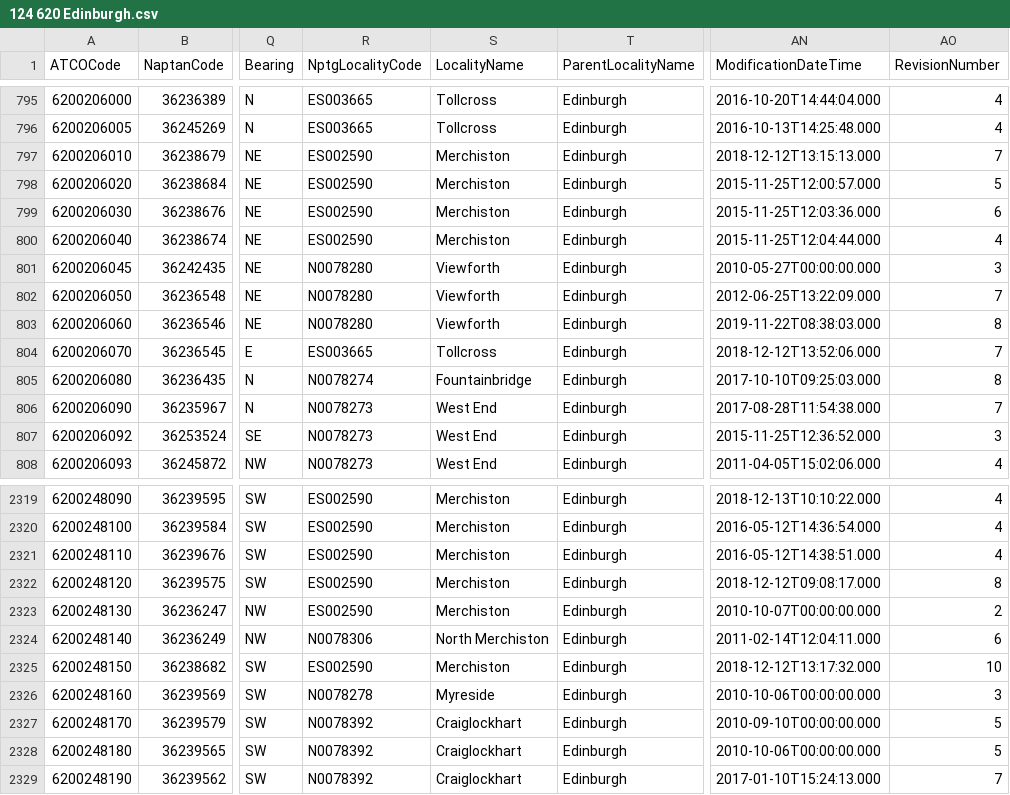
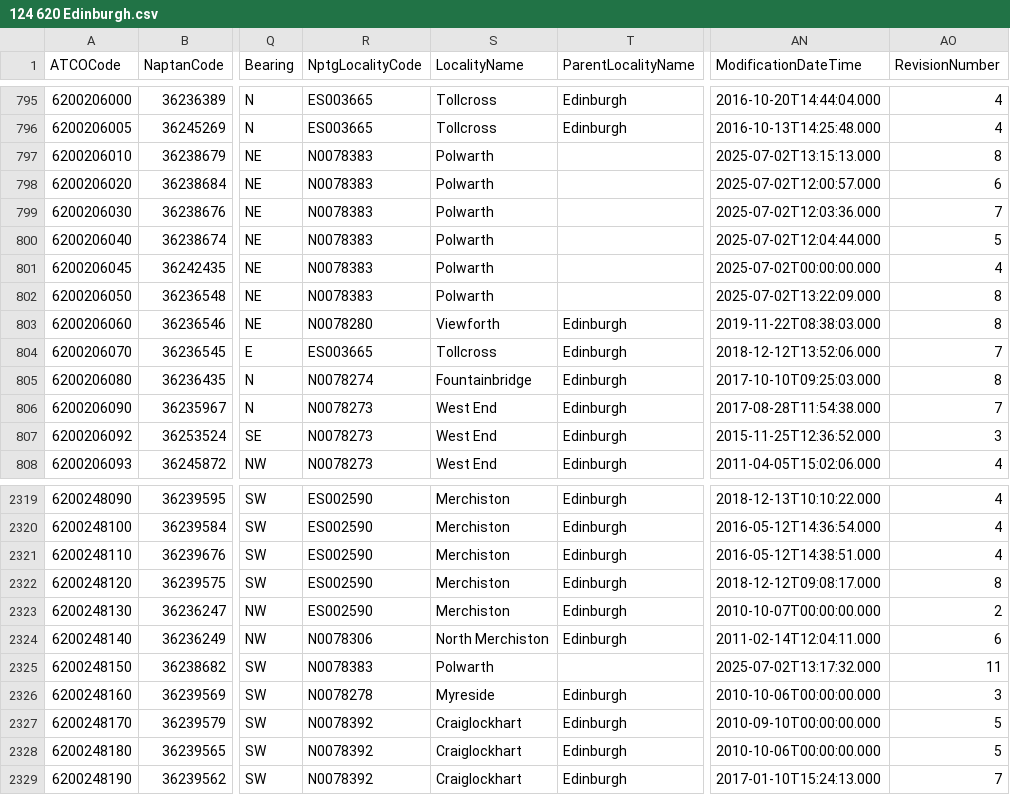
Before and after one commit to bustimes/scrapings, a CSV file: naptan/124 620 Edinburgh.csv, drawn as a sheet; only a part is shown, gaps mark what is left out; the diff covers the shown part only; the diff names each change by its address in the sheet, - before the commit and + after, or states it on an @@ line.

```diff
--- a/naptan/124 620 Edinburgh.csv
+++ b/naptan/124 620 Edinburgh.csv
-R797:R800 (NptgLocalityCode): ES002590
+R797:R800 (NptgLocalityCode): N0078383
-S797:S800 (LocalityName): Merchiston
+S797:S800 (LocalityName): Polwarth
-T797:T802 (ParentLocalityName): Edinburgh
+T797:T802 (ParentLocalityName): (empty)
-AN797 (ModificationDateTime): 2018-12-12T13:15:13.000
+AN797 (ModificationDateTime): 2025-07-02T13:15:13.000
-AO797 (RevisionNumber): 7
+AO797 (RevisionNumber): 8
-AN798 (ModificationDateTime): 2015-11-25T12:00:57.000
+AN798 (ModificationDateTime): 2025-07-02T12:00:57.000
-AO798 (RevisionNumber): 5
+AO798 (RevisionNumber): 6
-AN799 (ModificationDateTime): 2015-11-25T12:03:36.000
+AN799 (ModificationDateTime): 2025-07-02T12:03:36.000
-AO799 (RevisionNumber): 6
+AO799 (RevisionNumber): 7
-AN800 (ModificationDateTime): 2015-11-25T12:04:44.000
+AN800 (ModificationDateTime): 2025-07-02T12:04:44.000
-AO800 (RevisionNumber): 4
+AO800 (RevisionNumber): 5
-R801:R802 (NptgLocalityCode): N0078280
+R801:R802 (NptgLocalityCode): N0078383
-S801:S802 (LocalityName): Viewforth
+S801:S802 (LocalityName): Polwarth
-AN801 (ModificationDateTime): 2010-05-27T00:00:00.000
+AN801 (ModificationDateTime): 2025-07-02T00:00:00.000
-AO801 (RevisionNumber): 3
+AO801 (RevisionNumber): 4
-AN802 (ModificationDateTime): 2012-06-25T13:22:09.000
+AN802 (ModificationDateTime): 2025-07-02T13:22:09.000
-AO802 (RevisionNumber): 7
+AO802 (RevisionNumber): 8
-R2325 (NptgLocalityCode): ES002590
+R2325 (NptgLocalityCode): N0078383
-S2325 (LocalityName): Merchiston
+S2325 (LocalityName): Polwarth
-T2325 (ParentLocalityName): Edinburgh
+T2325 (ParentLocalityName): (empty)
-AN2325 (ModificationDateTime): 2018-12-12T13:17:32.000
+AN2325 (ModificationDateTime): 2025-07-02T13:17:32.000
-AO2325 (RevisionNumber): 10
+AO2325 (RevisionNumber): 11
```
Also changed, not shown: 30 edited cells elsewhere in this file, naptan/005 129 Bournemouth.csv, naptan/042 118 Plymouth.csv, 15 other files.
